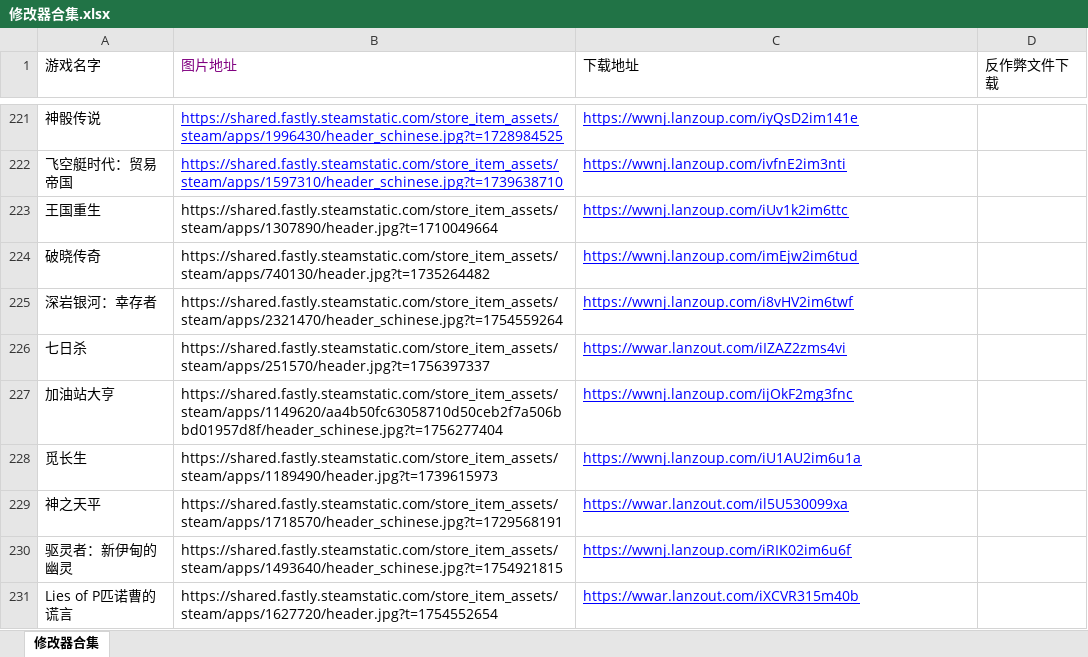
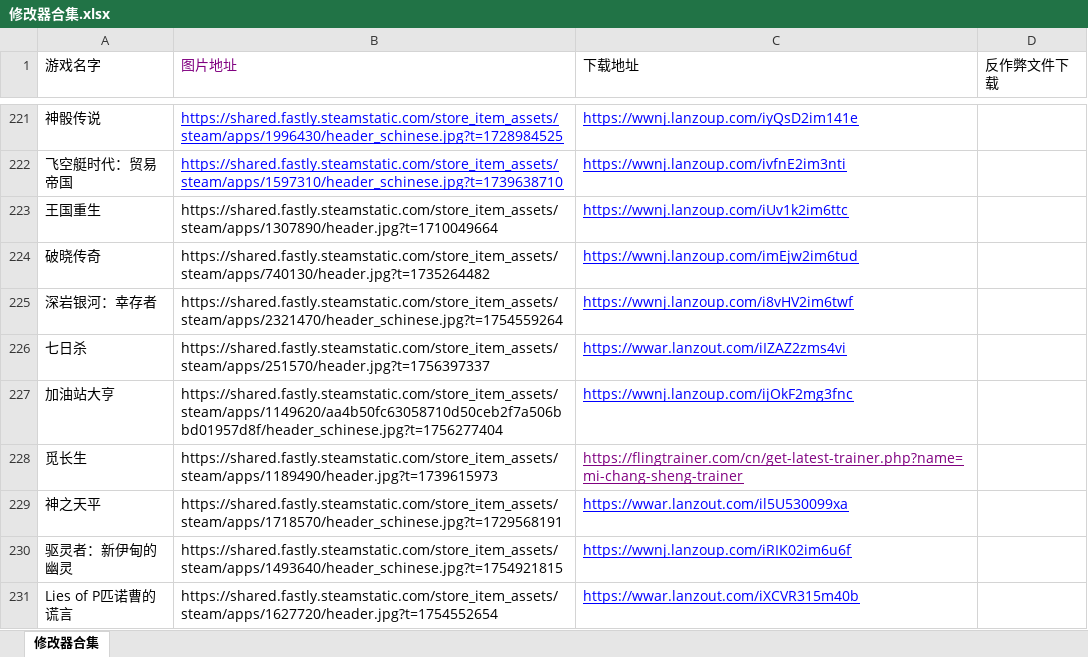
Before and after one commit to 1324139925/b2, an Excel workbook: data/修改器合集.xlsx, sheet 修改器合集, drawn as a sheet; only a part is shown, gaps mark what is left out; values as stored, in another font and other column widths than the file's, no borders; the diff covers the shown part only; the diff names each change by its address in the sheet, - before the commit and + after, or states it on an @@ line.

```diff
--- a/data/修改器合集.xlsx (sheet 修改器合集)
+++ b/data/修改器合集.xlsx (sheet 修改器合集)
-C228 (下载地址): https://wwnj.lanzoup.com/iU1AU2im6u1a
+C228 (下载地址): https://flingtrainer.com/cn/get-latest-trainer.php?name=mi-chang-sheng-trainer
-C228 text colour: #0000FF
+C228 text colour: #800080
```
Also changed, not shown: cell formats elsewhere in this sheet, 3 other files.
